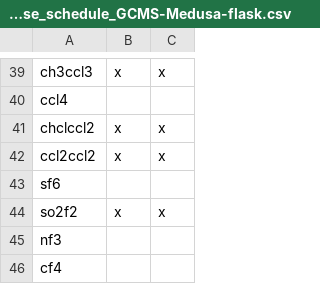
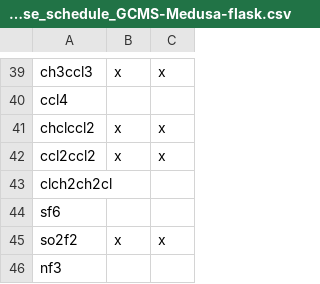
Before and after one commit to ACRG-Bristol/inhale-flask-archive, a CSV file: data/inhaleflask/data_release_schedule/data_release_schedule_GCMS-Medusa-flask.csv, drawn as a sheet; only a part is shown, gaps mark what is left out; the shorter side is filled out with more unchanged rows; the diff names each change by its address in the sheet, - before the commit and + after, or states it on an @@ line.

Commit message:
Added DCA

```diff
--- a/data/inhaleflask/data_release_schedule/data_release_schedule_GCMS-Medusa-flask.csv
+++ b/data/inhaleflask/data_release_schedule/data_release_schedule_GCMS-Medusa-flask.csv
+row 43: clch2ch2cl
```
